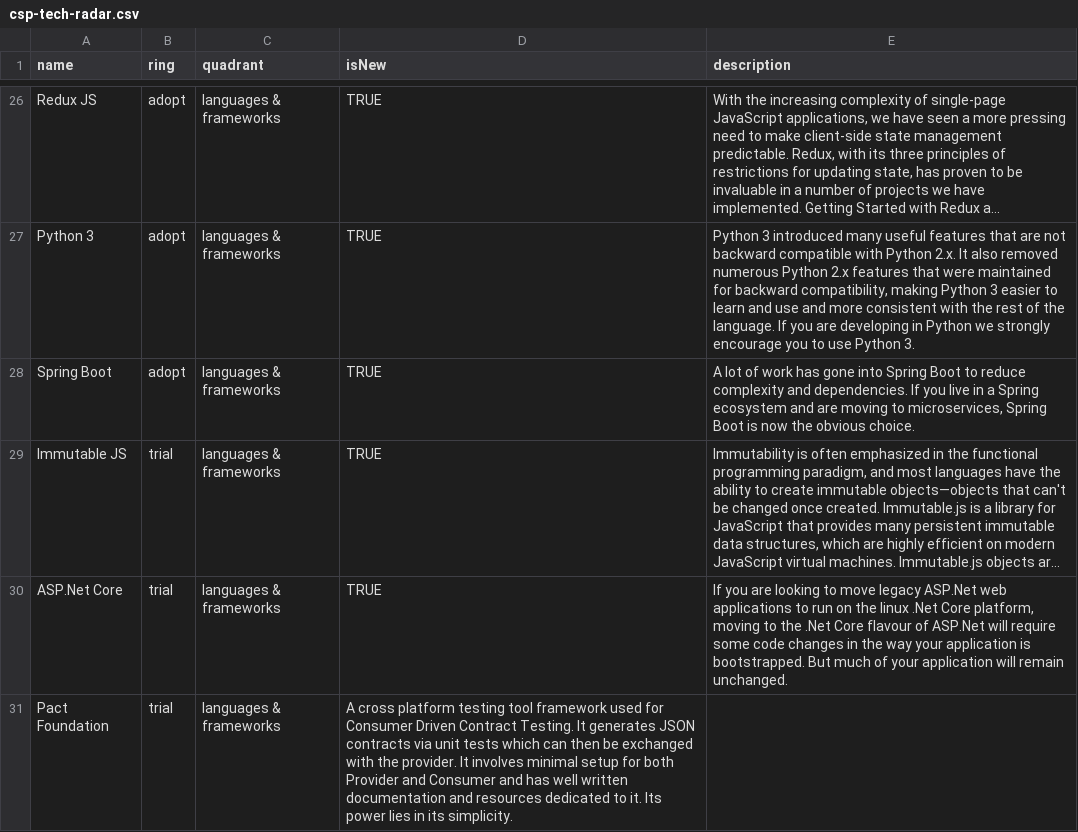
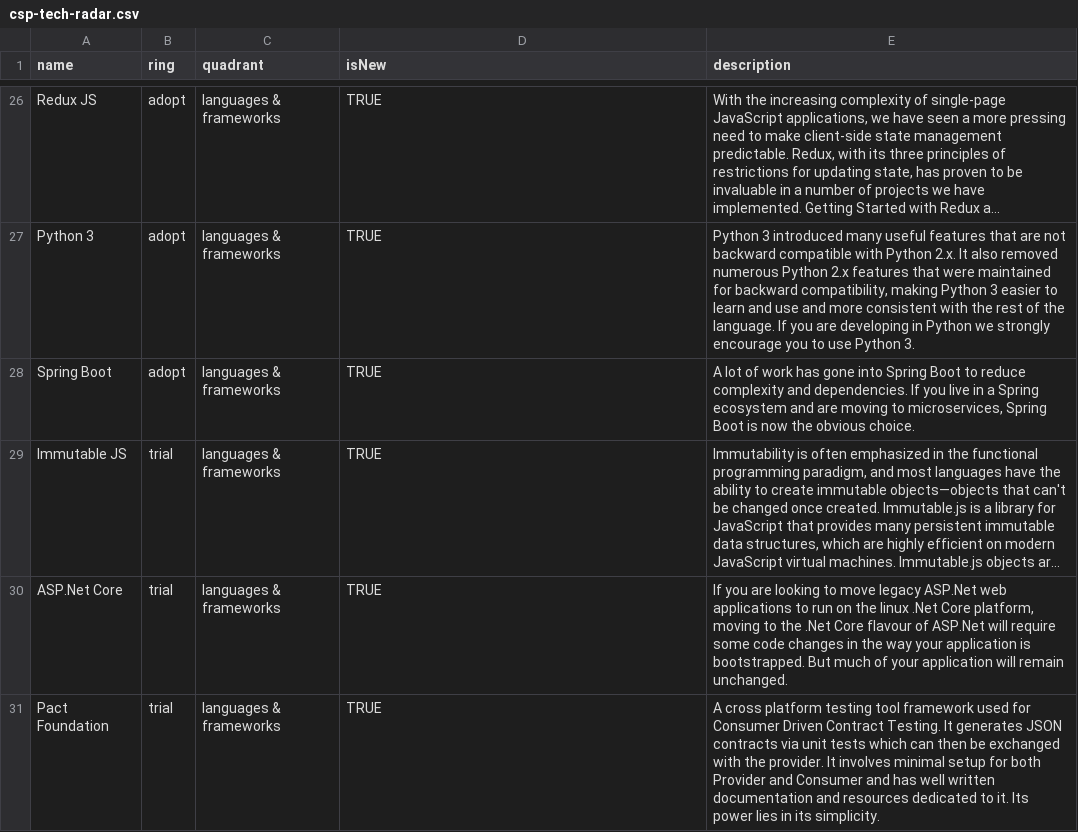
Before and after one commit to sky-uk/csp-tech-radar, a CSV file: csp-tech-radar.csv, drawn as a sheet; only a part is shown, gaps mark what is left out; long unchanged cells end in …; the diff names each change by its address in the sheet, - before the commit and + after, or states it on an @@ line.

Commit message:
added missing TRUE field

```diff
--- a/csp-tech-radar.csv
+++ b/csp-tech-radar.csv
-D31 (isNew): A cross platform testing tool framework used for Consumer Driven Contract Testing. It generates JSON contracts via unit tests which can then be exchanged with the provider. It involves minimal setup for both Provider and Consumer and has well written documentation and resources dedicated to it. Its power lies in its simplicity.
+D31 (isNew): TRUE
-E31 (description): (empty)
+E31 (description): A cross platform testing tool framework used for Consumer Driven Contract Testing. It generates JSON contracts via unit tests which can then be exchanged with the provider. It involves minimal setup for both Provider and Consumer and has well written documentation and resources dedicated to it. Its power lies in its simplicity.
```
